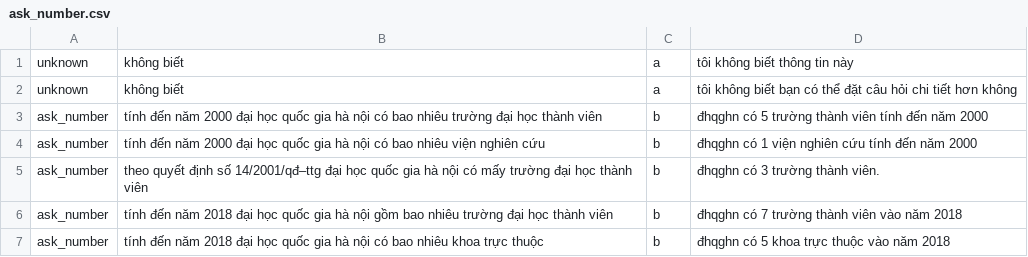
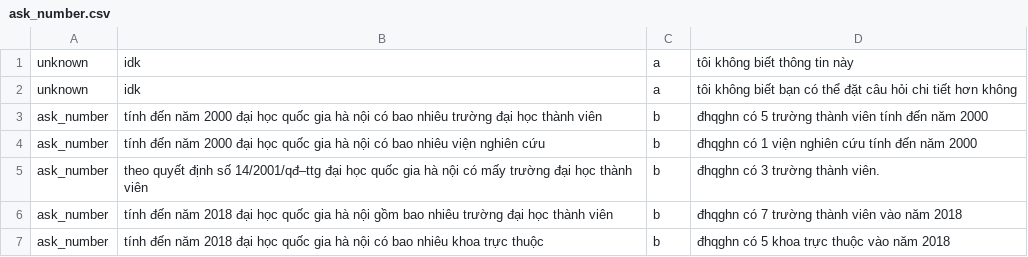
Before and after one commit to trieuhoangan/chu_bot_source, a CSV file: chubot/data/ask_number.csv, drawn as a sheet; only a part is shown.

```diff
--- a/chubot/data/ask_number.csv
+++ b/chubot/data/ask_number.csv
@@ -1,3 +1,3 @@
-unknown,không biết,a,tôi không biết thông tin này
-unknown,không biết,a,tôi không biết bạn có thể đặt câu hỏi chi tiết hơn không
+unknown,idk,a,tôi không biết thông tin này
+unknown,idk,a,tôi không biết bạn có thể đặt câu hỏi chi tiết hơn không
 ask_number, tính đến năm 2000   đại học quốc gia hà nội có bao nhiêu trường đại học thành viên, b, đhqghn có 5 trường thành viên tính đến năm 2000
```
Also changed, not shown: chubot/data/ask_what.csv, chubot/data/ask_when.csv, 4 other files.
